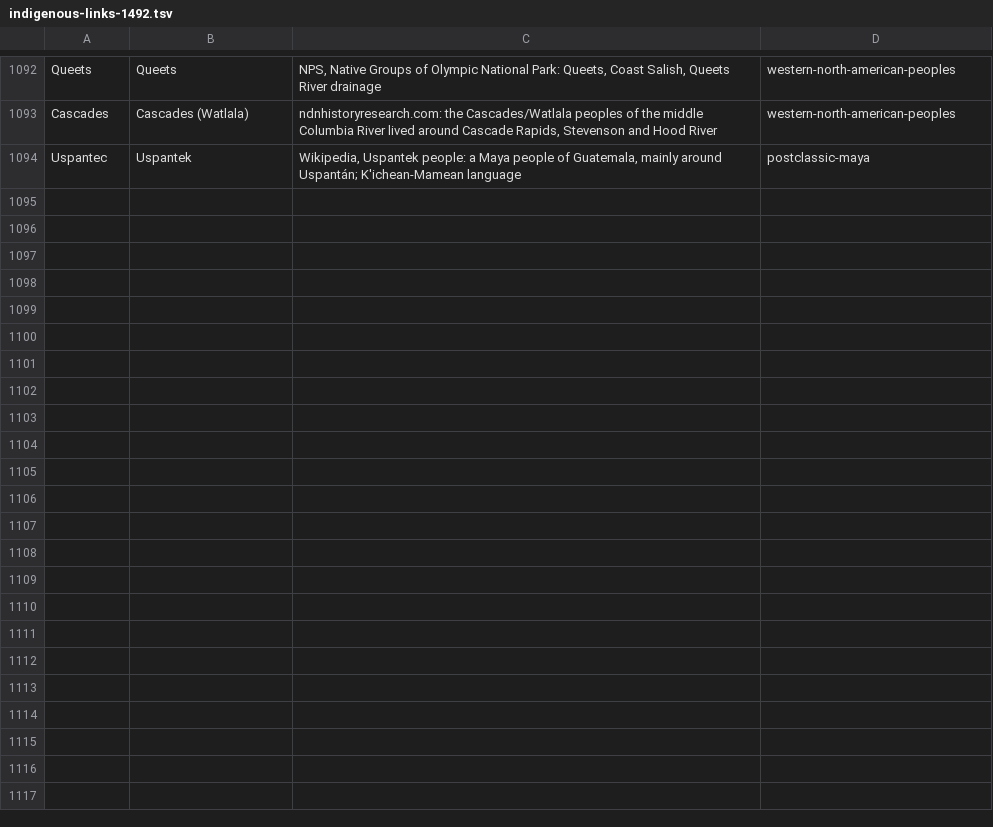
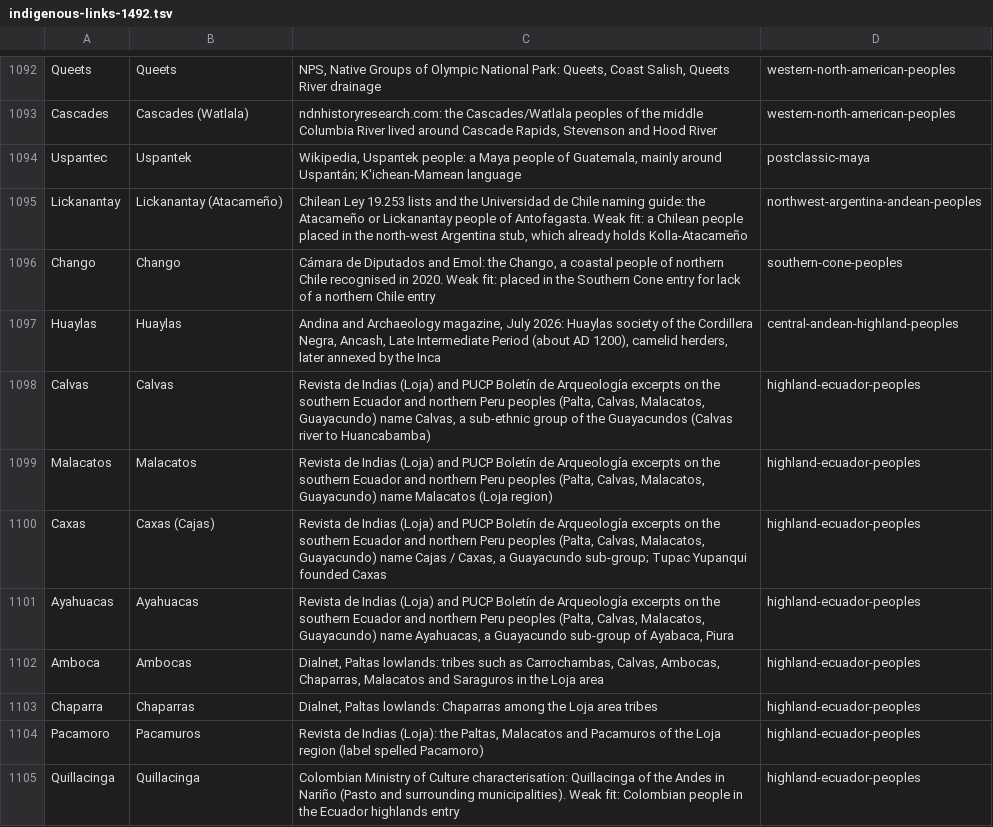
Before and after one commit to fuweitung/history-globe, a TSV file: scripts/indigenous-links-1492.tsv, drawn as a sheet; only a part is shown, gaps mark what is left out.

```diff
--- a/scripts/indigenous-links-1492.tsv
+++ b/scripts/indigenous-links-1492.tsv
@@ -1094 +1094,12 @@ Cascades	Cascades (Watlala)	ndnhistoryresearch.com: the Cascades/Watlala peoples
 Uspantec	Uspantek	Wikipedia, Uspantek people: a Maya people of Guatemala, mainly around Uspantán; K'ichean-Mamean language	postclassic-maya
+Lickanantay	Lickanantay (Atacameño)	Chilean Ley 19.253 lists and the Universidad de Chile naming guide: the Atacameño or Lickanantay people of Antofagasta. Weak fit: a Chilean people placed in the north-west Argentina stub, which already holds Kolla-Atacameño	northwest-argentina-andean-peoples
+Chango	Chango	Cámara de Diputados and Emol: the Chango, a coastal people of northern Chile recognised in 2020. Weak fit: placed in the Southern Cone entry for lack of a northern Chile entry	southern-cone-peoples
+Huaylas	Huaylas	Andina and Archaeology magazine, July 2026: Huaylas society of the Cordillera Negra, Ancash, Late Intermediate Period (about AD 1200), camelid herders, later annexed by the Inca	central-andean-highland-peoples
+Calvas	Calvas	Revista de Indias (Loja) and PUCP Boletín de Arqueología excerpts on the southern Ecuador and northern Peru peoples (Palta, Calvas, Malacatos, Guayacundo) name Calvas, a sub-ethnic group of the Guayacundos (Calvas river to Huancabamba)	highland-ecuador-peoples
+Malacatos	Malacatos	Revista de Indias (Loja) and PUCP Boletín de Arqueología excerpts on the southern Ecuador and northern Peru peoples (Palta, Calvas, Malacatos, Guayacundo) name Malacatos (Loja region)	highland-ecuador-peoples
+Caxas	Caxas (Cajas)	Revista de Indias (Loja) and PUCP Boletín de Arqueología excerpts on the southern Ecuador and northern Peru peoples (Palta, Calvas, Malacatos, Guayacundo) name Cajas / Caxas, a Guayacundo sub-group; Tupac Yupanqui founded Caxas	highland-ecuador-peoples
+Ayahuacas	Ayahuacas	Revista de Indias (Loja) and PUCP Boletín de Arqueología excerpts on the southern Ecuador and northern Peru peoples (Palta, Calvas, Malacatos, Guayacundo) name Ayahuacas, a Guayacundo sub-group of Ayabaca, Piura	highland-ecuador-peoples
+Amboca	Ambocas	Dialnet, Paltas lowlands: tribes such as Carrochambas, Calvas, Ambocas, Chaparras, Malacatos and Saraguros in the Loja area	highland-ecuador-peoples
+Chaparra	Chaparras	Dialnet, Paltas lowlands: Chaparras among the Loja area tribes	highland-ecuador-peoples
+Pacamoro	Pacamuros	Revista de Indias (Loja): the Paltas, Malacatos and Pacamuros of the Loja region (label spelled Pacamoro)	highland-ecuador-peoples
+Quillacinga	Quillacinga	Colombian Ministry of Culture characterisation: Quillacinga of the Andes in Nariño (Pasto and surrounding municipalities). Weak fit: Colombian people in the Ecuador highlands entry	highland-ecuador-peoples
```
Also changed, not shown: 6 other files.
